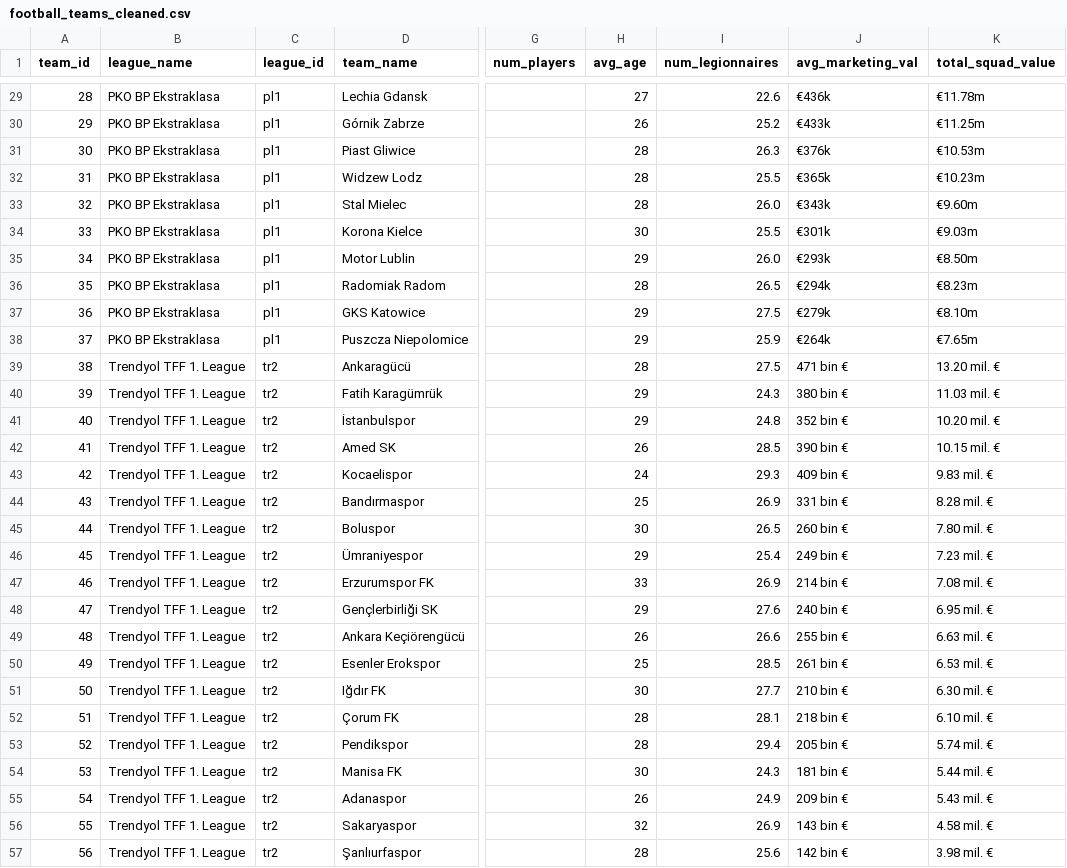
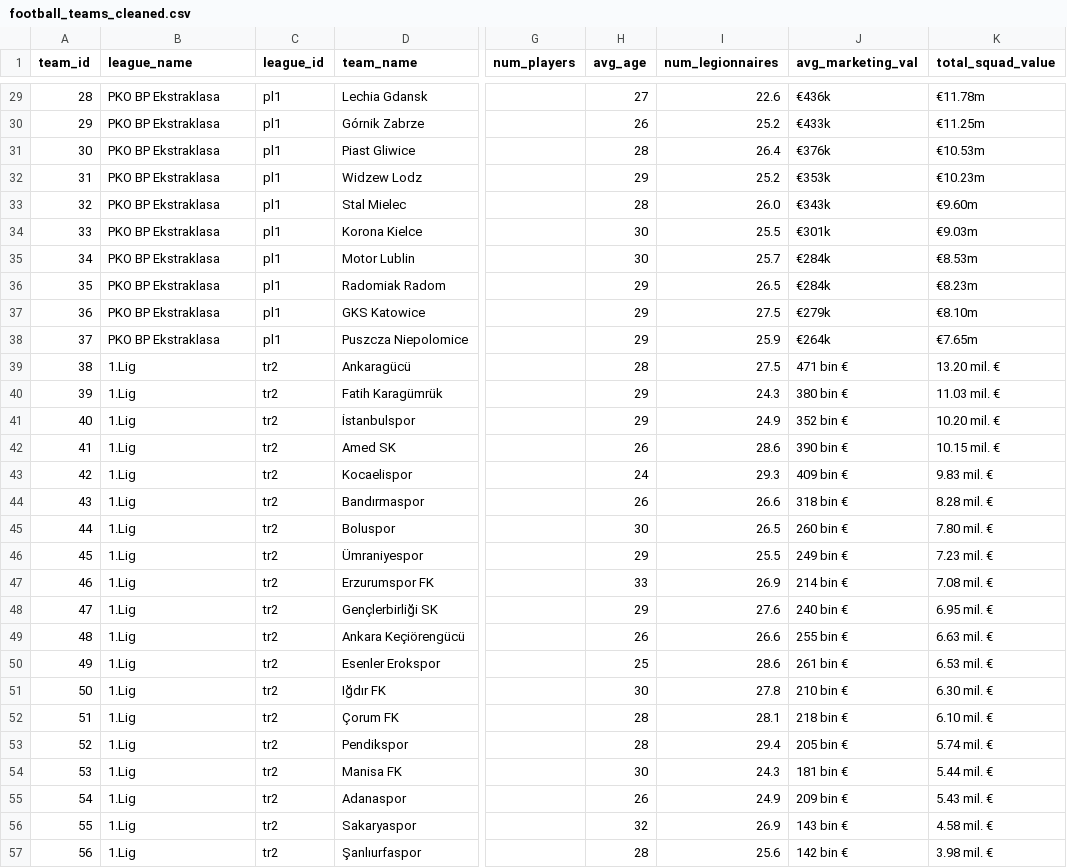
Before and after one commit to alirizaercan/IQAnadoluScout--IQAS-, a CSV file: data/processed_data/football_teams_cleaned.csv, drawn as a sheet; only a part is shown, gaps mark what is left out; the diff covers the shown part only; the diff names each change by its address in the sheet, - before the commit and + after, or states it on an @@ line.

```diff
--- a/data/processed_data/football_teams_cleaned.csv
+++ b/data/processed_data/football_teams_cleaned.csv
-I31 (num_legionnaires): 26.3
+I31 (num_legionnaires): 26.4
-H32 (avg_age): 28
+H32 (avg_age): 29
-I32 (num_legionnaires): 25.5
+I32 (num_legionnaires): 25.2
-J32 (avg_marketing_val): €365k
+J32 (avg_marketing_val): €353k
-H35 (avg_age): 29
+H35 (avg_age): 30
-I35 (num_legionnaires): 26.0
+I35 (num_legionnaires): 25.7
-J35 (avg_marketing_val): €293k
+J35 (avg_marketing_val): €284k
-K35 (total_squad_value): €8.50m
+K35 (total_squad_value): €8.53m
-H36 (avg_age): 28
+H36 (avg_age): 29
-J36 (avg_marketing_val): €294k
+J36 (avg_marketing_val): €284k
-B39:B57 (league_name): Trendyol TFF 1. League
+B39:B57 (league_name): 1.Lig
-I41 (num_legionnaires): 24.8
+I41 (num_legionnaires): 24.9
-I42 (num_legionnaires): 28.5
+I42 (num_legionnaires): 28.6
-H44 (avg_age): 25
+H44 (avg_age): 26
-I44 (num_legionnaires): 26.9
+I44 (num_legionnaires): 26.6
-J44 (avg_marketing_val): 331 bin €
+J44 (avg_marketing_val): 318 bin €
-I46 (num_legionnaires): 25.4
+I46 (num_legionnaires): 25.5
-I50 (num_legionnaires): 28.5
+I50 (num_legionnaires): 28.6
-I51 (num_legionnaires): 27.7
+I51 (num_legionnaires): 27.8
```
Also changed, not shown: 34 edited cells elsewhere in this file, data/raw_data/football_teams.csv, data/raw_data/leagues.csv, 30 other files.
